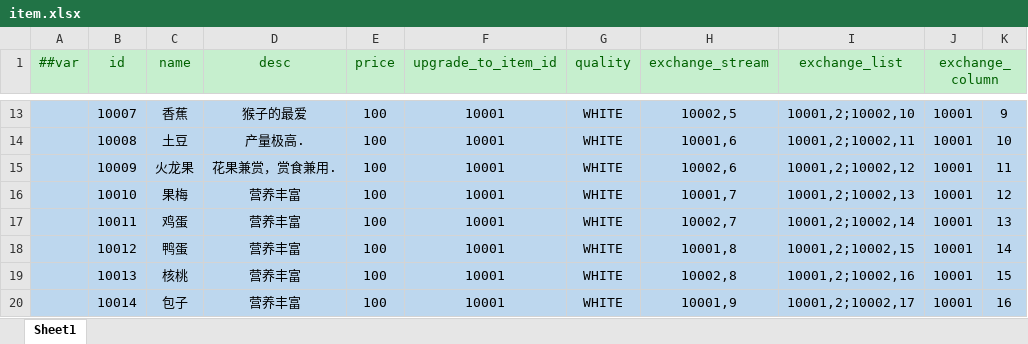
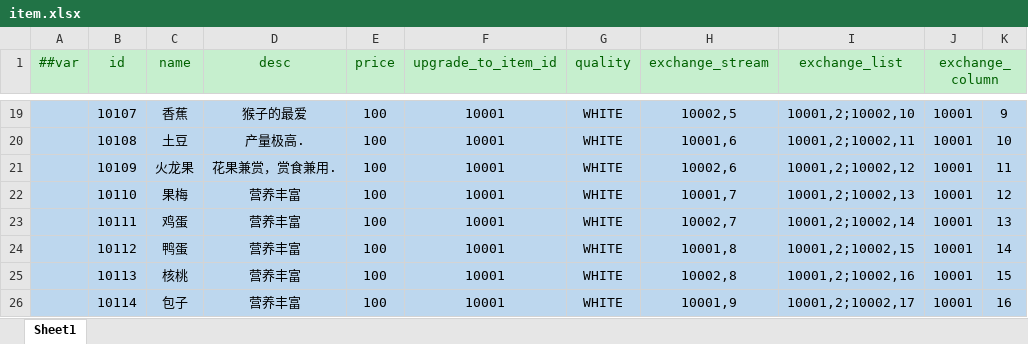
Before and after one commit to Crazyfengyi/YangTool, an Excel workbook: LubanTool/Config/Datas/item.xlsx, sheet Sheet1, drawn as a sheet; only a part is shown, gaps mark what is left out; values as stored, in another font and other column widths than the file's, no borders; addresses are those after the commit; the diff covers the shown part only; the diff names each change by its address in the sheet, - before the commit and + after, or states it on an @@ line.

```diff
--- a/LubanTool/Config/Datas/item.xlsx (sheet Sheet1)
+++ b/LubanTool/Config/Datas/item.xlsx (sheet Sheet1)
-B19 (id): 10007
+B19 (id): 10107
-B20 (id): 10008
+B20 (id): 10108
-B21 (id): 10009
+B21 (id): 10109
-B22 (id): 10010
+B22 (id): 10110
-B23 (id): 10011
+B23 (id): 10111
-B24 (id): 10012
+B24 (id): 10112
-B25 (id): 10013
+B25 (id): 10113
-B26 (id): 10014
+B26 (id): 10114
```
Also changed, not shown: 6 added rows, 31 edited cells and cell formats elsewhere in this sheet, LubanTool/Config/Datas/__tables__.xlsx, 15 other files.
